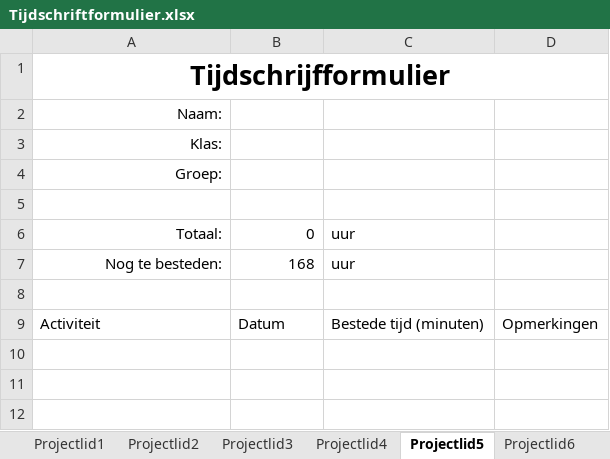
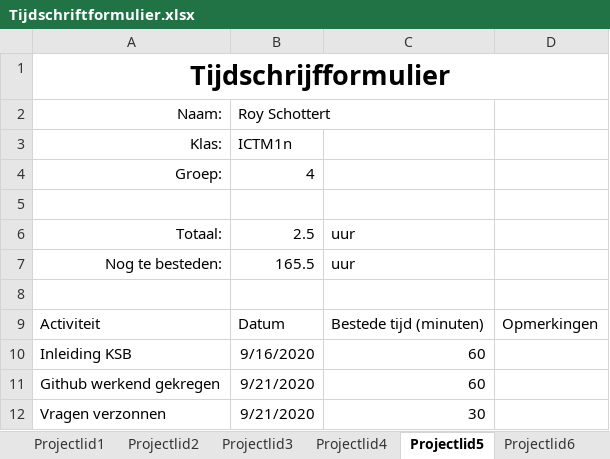
Before and after one commit to thesmallwan123/NerdyGadgets, an Excel workbook: Documenten/Tijdschriftformulier.xlsx, sheet Projectlid5, drawn as a sheet; values as stored, in another font and other column widths than the file's, no borders; table styles not drawn; the diff names each change by its address in the sheet, - before the commit and + after, or states it on an @@ line.

Commit message:
hoi

```diff
--- a/Documenten/Tijdschriftformulier.xlsx (sheet Projectlid5)
+++ b/Documenten/Tijdschriftformulier.xlsx (sheet Projectlid5)
-B2: (empty)
+B2: Roy Schottert
-B3: (empty)
+B3: ICTM1n
-B4: (empty)
+B4: 4
-B6: 0
+B6: 2.5
-B7: 168
+B7: 165.5
+row 10: Inleiding KSB | 9/16/2020 | 60
+row 11: Github werkend gekregen | 9/21/2020 | 60
+row 12: Vragen verzonnen | 9/21/2020 | 30
```
Also changed, not shown: sheet Projectlid4, sheet Projectlid6.
